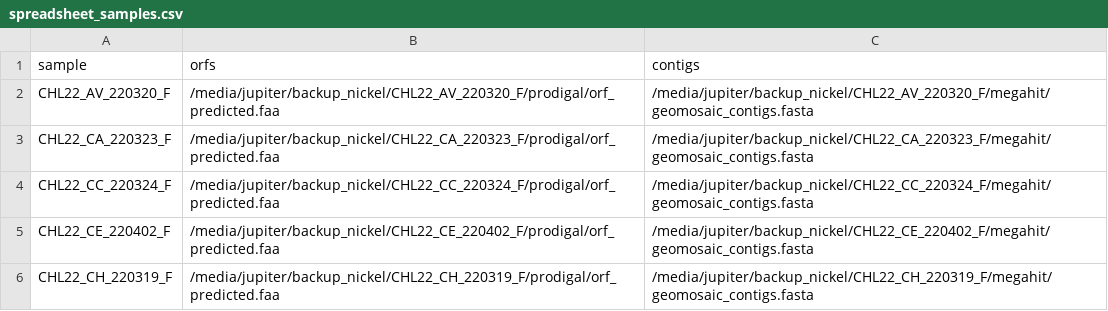
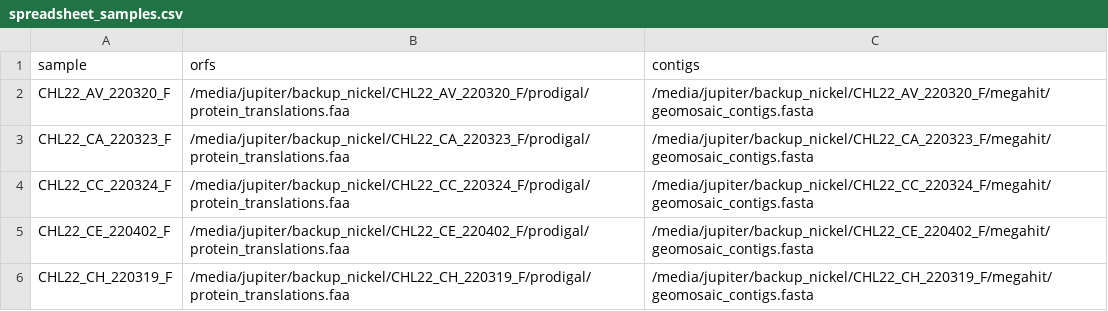
Before and after one commit to EdoT99/nf-gene-catalogue, a CSV file: assets/spreadsheet_samples.csv, drawn as a sheet.

```diff
--- a/assets/spreadsheet_samples.csv
+++ b/assets/spreadsheet_samples.csv
@@ -1,6 +1,6 @@
 sample,orfs,contigs
-CHL22_AV_220320_F,/media/jupiter/backup_nickel/CHL22_AV_220320_F/prodigal/orf_predicted.faa,/media/jupiter/backup_nickel/CHL22_AV_220320_F/megahit/geomosaic_contigs.fasta
-CHL22_CA_220323_F,/media/jupiter/backup_nickel/CHL22_CA_220323_F/prodigal/orf_predicted.faa,/media/jupiter/backup_nickel/CHL22_CA_220323_F/megahit/geomosaic_contigs.fasta
-CHL22_CC_220324_F,/media/jupiter/backup_nickel/CHL22_CC_220324_F/prodigal/orf_predicted.faa,/media/jupiter/backup_nickel/CHL22_CC_220324_F/megahit/geomosaic_contigs.fasta
-CHL22_CE_220402_F,/media/jupiter/backup_nickel/CHL22_CE_220402_F/prodigal/orf_predicted.faa,/media/jupiter/backup_nickel/CHL22_CE_220402_F/megahit/geomosaic_contigs.fasta
-CHL22_CH_220319_F,/media/jupiter/backup_nickel/CHL22_CH_220319_F/prodigal/orf_predicted.faa,/media/jupiter/backup_nickel/CHL22_CH_220319_F/megahit/geomosaic_contigs.fasta
+CHL22_AV_220320_F,/media/jupiter/backup_nickel/CHL22_AV_220320_F/prodigal/protein_translations.faa,/media/jupiter/backup_nickel/CHL22_AV_220320_F/megahit/geomosaic_contigs.fasta
+CHL22_CA_220323_F,/media/jupiter/backup_nickel/CHL22_CA_220323_F/prodigal/protein_translations.faa,/media/jupiter/backup_nickel/CHL22_CA_220323_F/megahit/geomosaic_contigs.fasta
+CHL22_CC_220324_F,/media/jupiter/backup_nickel/CHL22_CC_220324_F/prodigal/protein_translations.faa,/media/jupiter/backup_nickel/CHL22_CC_220324_F/megahit/geomosaic_contigs.fasta
+CHL22_CE_220402_F,/media/jupiter/backup_nickel/CHL22_CE_220402_F/prodigal/protein_translations.faa,/media/jupiter/backup_nickel/CHL22_CE_220402_F/megahit/geomosaic_contigs.fasta
+CHL22_CH_220319_F,/media/jupiter/backup_nickel/CHL22_CH_220319_F/prodigal/protein_translations.faa,/media/jupiter/backup_nickel/CHL22_CH_220319_F/megahit/geomosaic_contigs.fasta
```
Also changed, not shown: 25 other files.
